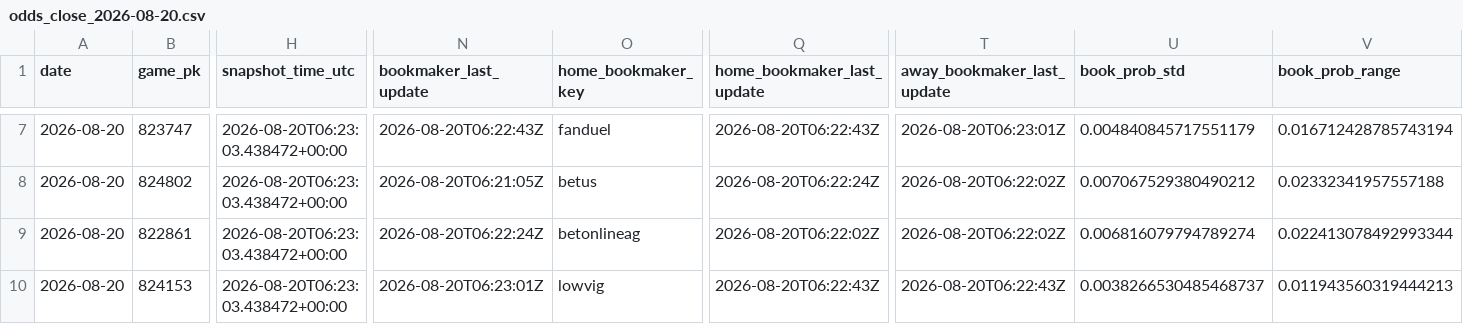
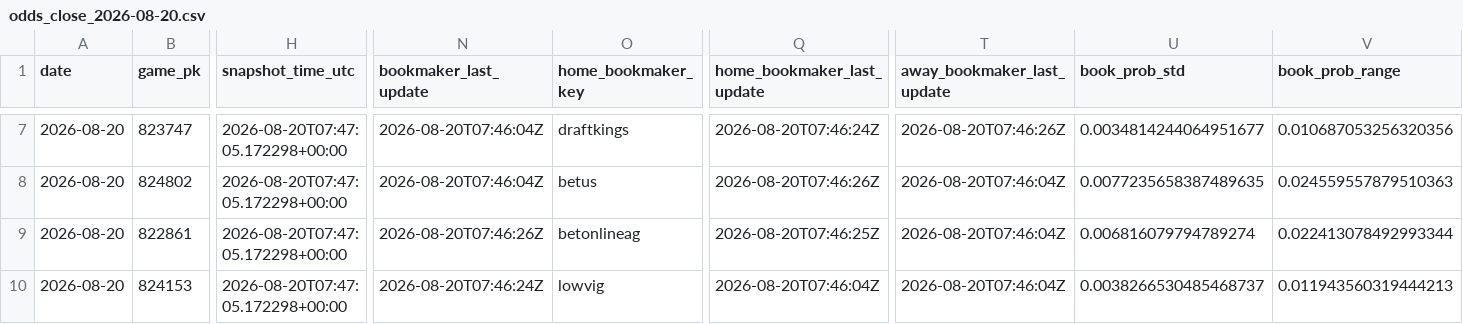
Before and after one commit to hatpat10/mlb-model-v2, a CSV file: data/raw/odds_close_2026-08-20.csv, drawn as a sheet; only a part is shown, gaps mark what is left out; the diff covers the shown part only; the diff names each change by its address in the sheet, - before the commit and + after, or states it on an @@ line.

```diff
--- a/data/raw/odds_close_2026-08-20.csv
+++ b/data/raw/odds_close_2026-08-20.csv
-H7:H10 (snapshot_time_utc): 2026-08-20T06:23:03.438472+00:00
+H7:H10 (snapshot_time_utc): 2026-08-20T07:47:05.172298+00:00
-N7 (bookmaker_last_update): 2026-08-20T06:22:43Z
+N7 (bookmaker_last_update): 2026-08-20T07:46:04Z
-O7 (home_bookmaker_key): fanduel
+O7 (home_bookmaker_key): draftkings
-Q7 (home_bookmaker_last_update): 2026-08-20T06:22:43Z
+Q7 (home_bookmaker_last_update): 2026-08-20T07:46:24Z
-T7 (away_bookmaker_last_update): 2026-08-20T06:23:01Z
+T7 (away_bookmaker_last_update): 2026-08-20T07:46:26Z
-U7 (book_prob_std): 0.004840845717551179
+U7 (book_prob_std): 0.0034814244064951677
-V7 (book_prob_range): 0.016712428785743194
+V7 (book_prob_range): 0.010687053256320356
-N8 (bookmaker_last_update): 2026-08-20T06:21:05Z
+N8 (bookmaker_last_update): 2026-08-20T07:46:04Z
-Q8 (home_bookmaker_last_update): 2026-08-20T06:22:24Z
+Q8 (home_bookmaker_last_update): 2026-08-20T07:46:26Z
-T8:T9 (away_bookmaker_last_update): 2026-08-20T06:22:02Z
+T8:T9 (away_bookmaker_last_update): 2026-08-20T07:46:04Z
-U8 (book_prob_std): 0.007067529380490212
+U8 (book_prob_std): 0.0077235658387489635
-V8 (book_prob_range): 0.02332341957557188
+V8 (book_prob_range): 0.024559557879510363
-N9 (bookmaker_last_update): 2026-08-20T06:22:24Z
+N9 (bookmaker_last_update): 2026-08-20T07:46:26Z
-Q9 (home_bookmaker_last_update): 2026-08-20T06:22:02Z
+Q9 (home_bookmaker_last_update): 2026-08-20T07:46:25Z
-N10 (bookmaker_last_update): 2026-08-20T06:23:01Z
+N10 (bookmaker_last_update): 2026-08-20T07:46:24Z
-Q10 (home_bookmaker_last_update): 2026-08-20T06:22:43Z
+Q10 (home_bookmaker_last_update): 2026-08-20T07:46:04Z
-T10 (away_bookmaker_last_update): 2026-08-20T06:22:43Z
+T10 (away_bookmaker_last_update): 2026-08-20T07:46:04Z
```
Also changed, not shown: 41 edited cells elsewhere in this file, 1 other file.
